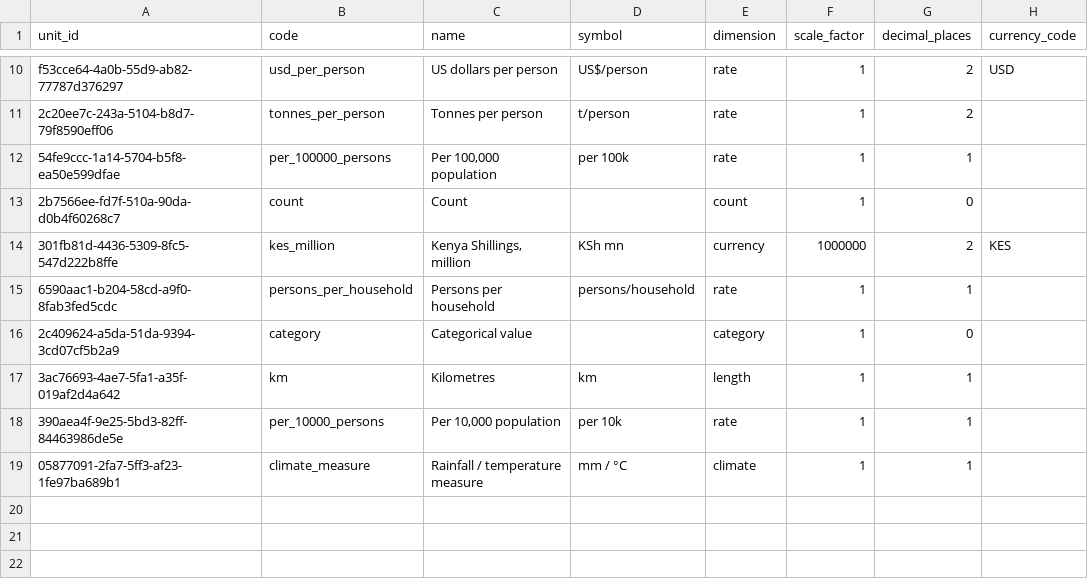
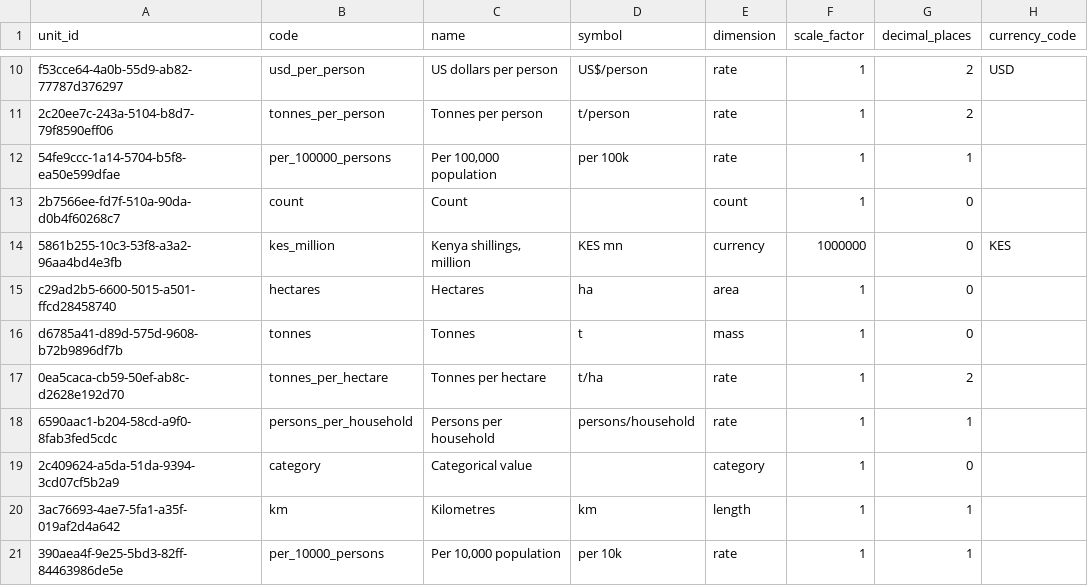
Before and after one commit to dansamuka/kenya-data-atlas, a CSV file: data/indicators/registry/units.csv, drawn as a sheet; only a part is shown, gaps mark what is left out; the shorter side is filled out with more unchanged rows.

```diff
--- a/data/indicators/registry/units.csv
+++ b/data/indicators/registry/units.csv
@@ -13,3 +13,6 @@ unit_id,code,name,symbol,dimension,scale_factor,decimal_places,currency_code
 "2b7566ee-fd7f-510a-90da-d0b4f60268c7","count","Count","","count","1","0",""
-"301fb81d-4436-5309-8fc5-547d222b8ffe","kes_million","Kenya Shillings, million","KSh mn","currency","1000000","2","KES"
+"5861b255-10c3-53f8-a3a2-96aa4bd4e3fb","kes_million","Kenya shillings, million","KES mn","currency","1000000","0","KES"
+"c29ad2b5-6600-5015-a501-ffcd28458740","hectares","Hectares","ha","area","1","0",""
+"d6785a41-d89d-575d-9608-b72b9896df7b","tonnes","Tonnes","t","mass","1","0",""
+"0ea5caca-cb59-50ef-ab8c-d2628e192d70","tonnes_per_hectare","Tonnes per hectare","t/ha","rate","1","2",""
 "6590aac1-b204-58cd-a9f0-8fab3fed5cdc","persons_per_household","Persons per household","persons/household","rate","1","1",""
```
Also changed, not shown: data/catalogue/registry/datasets.csv, 26 other files.
